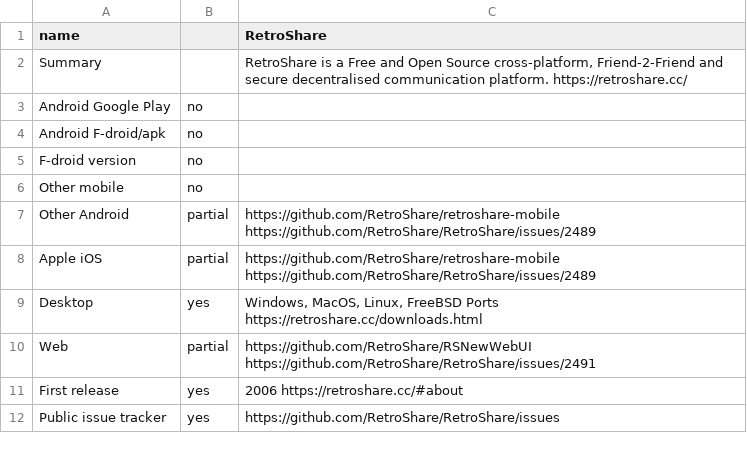
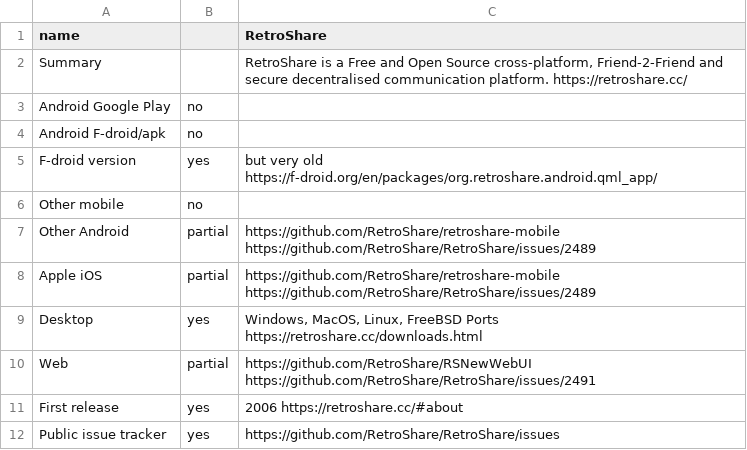
Before and after one commit to bkil/secuchart, a CSV file: data/retroshare.csv, drawn as a sheet.

Commit message:
f-droid version of retroshare

```diff
--- a/data/retroshare.csv
+++ b/data/retroshare.csv
@@ -4,3 +4,3 @@ Android Google Play;no;;
 Android F-droid/apk;no;;
-F-droid version;no;;
+F-droid version;yes;but very old https://f-droid.org/en/packages/org.retroshare.android.qml_app/;
 Other mobile;no;;
```
Also changed, not shown: 1 other file.
